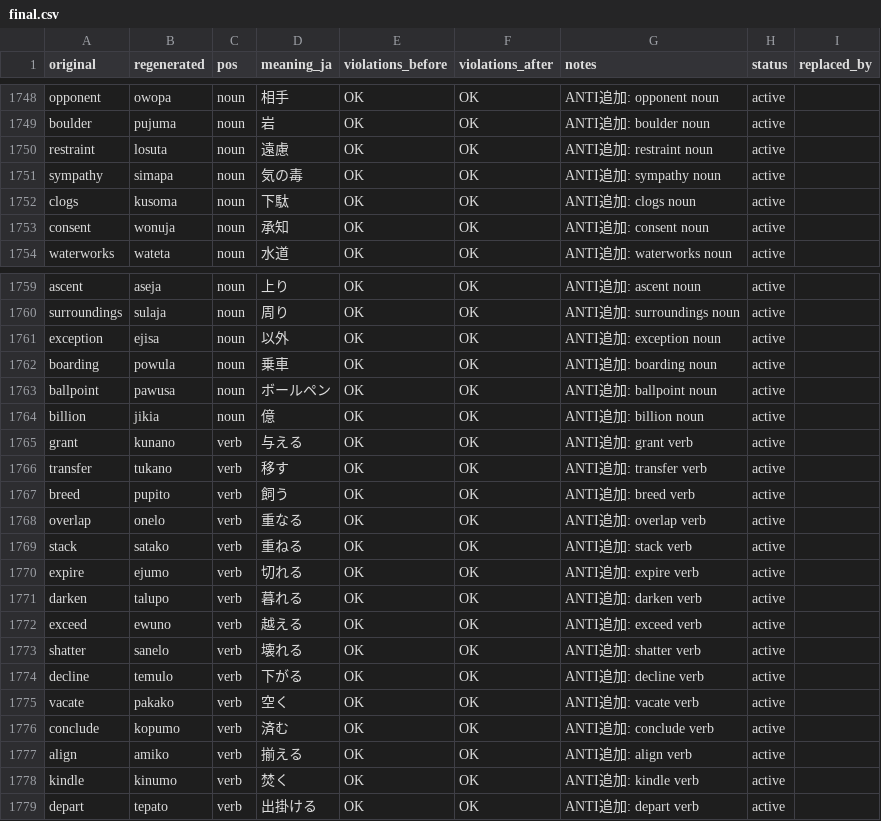
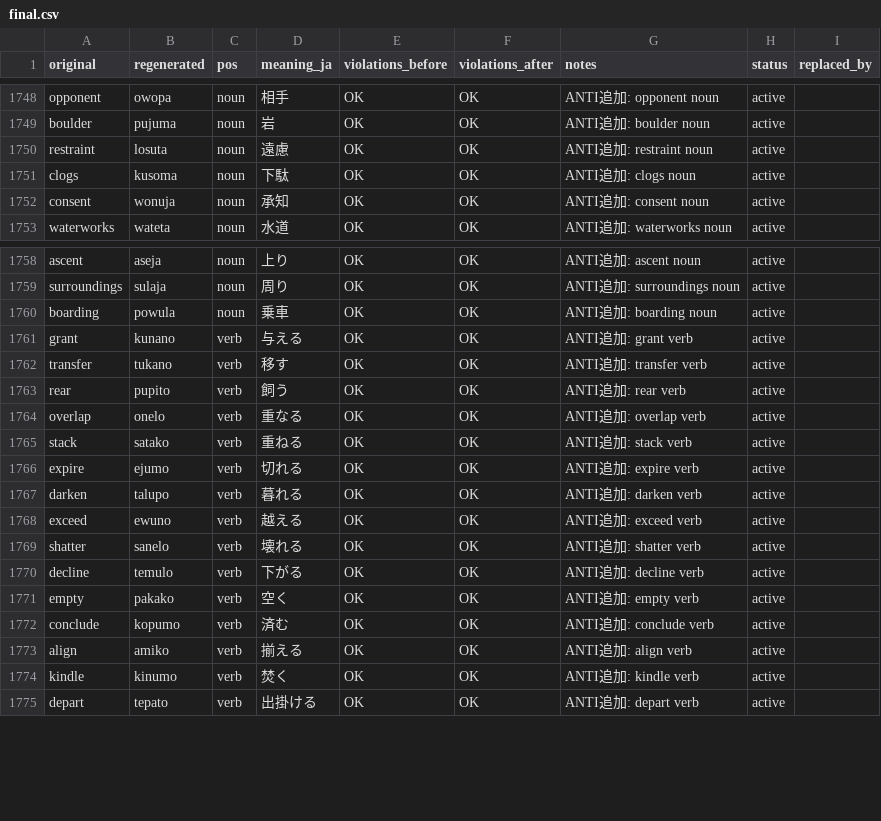
Before and after one commit to kohga1220-stack/logi, a CSV file: dictionary/final.csv, drawn as a sheet; only a part is shown, gaps mark what is left out.

```diff
--- a/dictionary/final.csv
+++ b/dictionary/final.csv
@@ -1750,3 +1750,2 @@ boulder,pujuma,noun,岩,OK,OK,ANTI追加: boulder noun,active,
 restraint,losuta,noun,遠慮,OK,OK,ANTI追加: restraint noun,active,
-sympathy,simapa,noun,気の毒,OK,OK,ANTI追加: sympathy noun,active,
 clogs,kusoma,noun,下駄,OK,OK,ANTI追加: clogs noun,active,
@@ -1760,9 +1759,6 @@ ascent,aseja,noun,上り,OK,OK,ANTI追加: ascent noun,active,
 surroundings,sulaja,noun,周り,OK,OK,ANTI追加: surroundings noun,active,
-exception,ejisa,noun,以外,OK,OK,ANTI追加: exception noun,active,
 boarding,powula,noun,乗車,OK,OK,ANTI追加: boarding noun,active,
-ballpoint,pawusa,noun,ボールペン,OK,OK,ANTI追加: ballpoint noun,active,
-billion,jikia,noun,億,OK,OK,ANTI追加: billion noun,active,
 grant,kunano,verb,与える,OK,OK,ANTI追加: grant verb,active,
 transfer,tukano,verb,移す,OK,OK,ANTI追加: transfer verb,active,
-breed,pupito,verb,飼う,OK,OK,ANTI追加: breed verb,active,
+rear,pupito,verb,飼う,OK,OK,ANTI追加: rear verb,active,
 overlap,onelo,verb,重なる,OK,OK,ANTI追加: overlap verb,active,
@@ -1774,3 +1770,3 @@ shatter,sanelo,verb,壊れる,OK,OK,ANTI追加: shatter verb,active,
 decline,temulo,verb,下がる,OK,OK,ANTI追加: decline verb,active,
-vacate,pakako,verb,空く,OK,OK,ANTI追加: vacate verb,active,
+empty,pakako,verb,空く,OK,OK,ANTI追加: empty verb,active,
 conclude,kopumo,verb,済む,OK,OK,ANTI追加: conclude verb,active,
```
Also changed, not shown: dictionary/anti_additions.csv, dictionary/glossary_en.csv, 7 other files.
